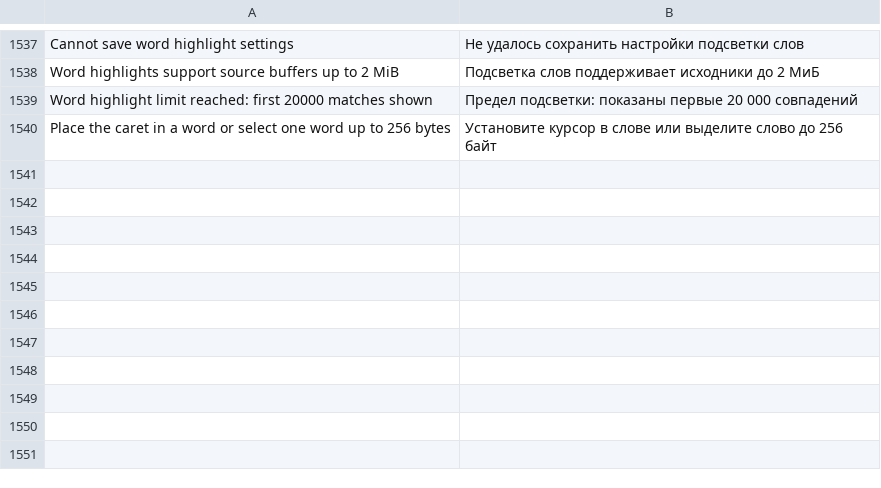
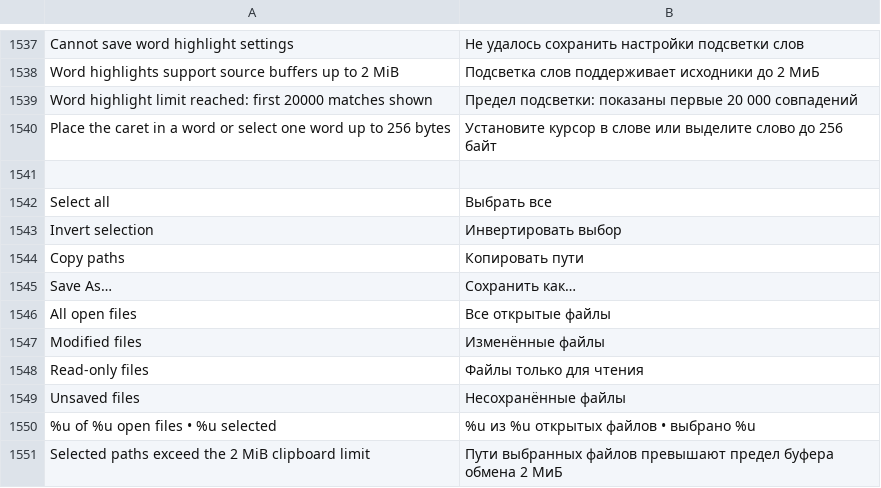
Before and after one commit to bhgv/geany-insight, a TSV file: insight/locale/native.tsv, drawn as a sheet; only a part is shown, gaps mark what is left out; the diff names each change by its address in the sheet, - before the commit and + after, or states it on an @@ line.

Commit message:
Extend Window List with selected-file workflows and stable refresh

```diff
--- a/insight/locale/native.tsv
+++ b/insight/locale/native.tsv
+row 1541: (empty)
+row 1542: Select all | Выбрать все
+row 1543: Invert selection | Инвертировать выбор
+row 1544: Copy paths | Копировать пути
+row 1545: Save As… | Сохранить как…
+row 1546: All open files | Все открытые файлы
+row 1547: Modified files | Изменённые файлы
+row 1548: Read-only files | Файлы только для чтения
+row 1549: Unsaved files | Несохранённые файлы
+row 1550: %u of %u open files • %u selected | %u из %u открытых файлов • выбрано %u
+row 1551: Selected paths exceed the 2 MiB clipboard limit | Пути выбранных файлов превышают предел буфера обмена 2 МиБ
```
Also changed, not shown: 11 other files.
